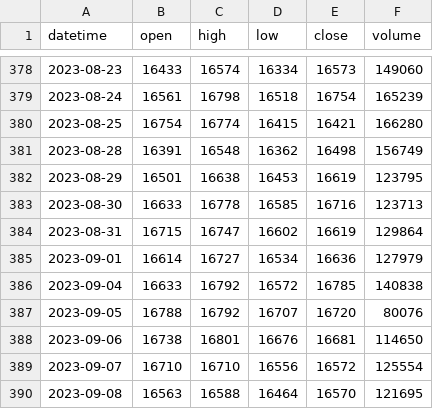
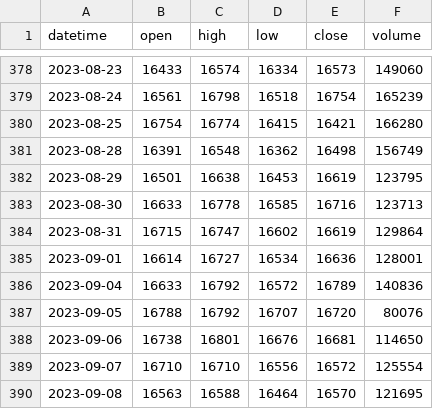
Before and after one commit to Benson0802/futures_py, a CSV file: data/1Day.csv, drawn as a sheet; only a part is shown, gaps mark what is left out.

```diff
--- a/data/1Day.csv
+++ b/data/1Day.csv
@@ -384,4 +384,4 @@ datetime,open,high,low,close,volume
 2023-08-31,16715,16747,16602,16619,129864
-2023-09-01,16614,16727,16534,16636,127979
-2023-09-04,16633,16792,16572,16785,140838
+2023-09-01,16614,16727,16534,16636,128001
+2023-09-04,16633,16792,16572,16789,140836
 2023-09-05,16788,16792,16707,16720,80076
```
Also changed, not shown: data/30Min.csv, data/60Min.csv, 1 other file.
